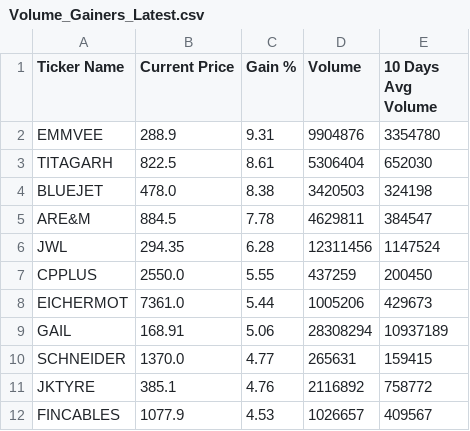
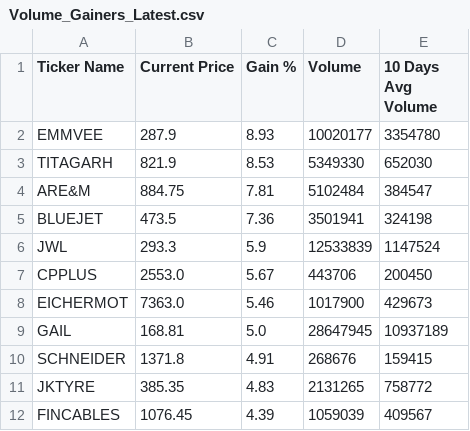
Before and after one commit to nikunj2021/nse-500volume-gainers, a CSV file: reports/Volume_Gainers_Latest.csv, drawn as a sheet; only a part is shown; the diff covers the shown part only.

```diff
--- a/reports/Volume_Gainers_Latest.csv
+++ b/reports/Volume_Gainers_Latest.csv
@@ -1,12 +1,12 @@
 Ticker Name,Current Price,Gain %,Volume,10 Days Avg Volume
-EMMVEE,288.9,9.31,9904876,3354780
-TITAGARH,822.5,8.61,5306404,652030
-BLUEJET,478.0,8.38,3420503,324198
-ARE&M,884.5,7.78,4629811,384547
-JWL,294.35,6.28,12311456,1147524
-CPPLUS,2550.0,5.55,437259,200450
-EICHERMOT,7361.0,5.44,1005206,429673
-GAIL,168.91,5.06,28308294,10937189
-SCHNEIDER,1370.0,4.77,265631,159415
-JKTYRE,385.1,4.76,2116892,758772
-FINCABLES,1077.9,4.53,1026657,409567
+EMMVEE,287.9,8.93,10020177,3354780
+TITAGARH,821.9,8.53,5349330,652030
+ARE&M,884.75,7.81,5102484,384547
+BLUEJET,473.5,7.36,3501941,324198
+JWL,293.3,5.9,12533839,1147524
+CPPLUS,2553.0,5.67,443706,200450
+EICHERMOT,7363.0,5.46,1017900,429673
+GAIL,168.81,5.0,28647945,10937189
+SCHNEIDER,1371.8,4.91,268676,159415
+JKTYRE,385.35,4.83,2131265,758772
+FINCABLES,1076.45,4.39,1059039,409567
```
Also changed, not shown: 3 added rows, 3 removed rows and 34 edited cells elsewhere in this file.
